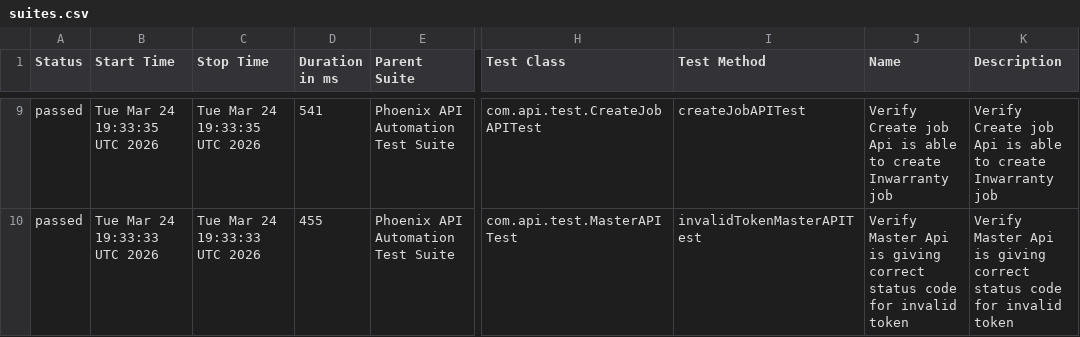
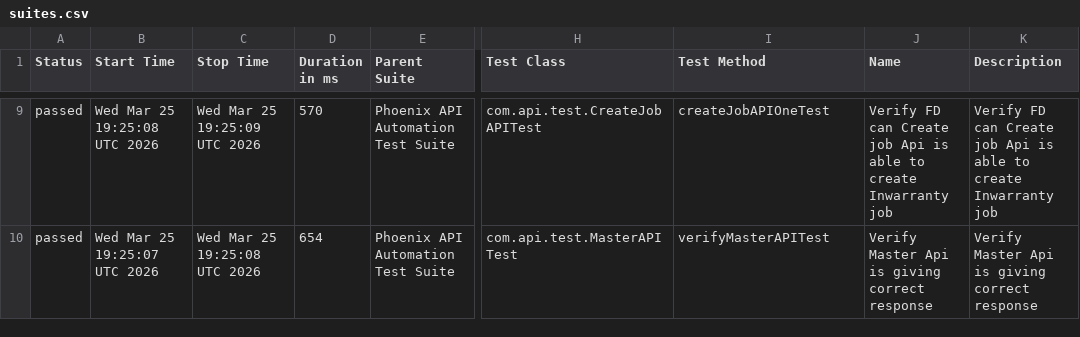
Before and after one commit to sailesh123kumar/PhoenixTestAutomationFramework, a CSV file: data/suites.csv, drawn as a sheet; only a part is shown, gaps mark what is left out; the diff covers the shown part only; the diff names each change by its address in the sheet, - before the commit and + after, or states it on an @@ line.

```diff
--- a/data/suites.csv
+++ b/data/suites.csv
-B9 (Start Time): Tue Mar 24 19:33:35 UTC 2026
+B9 (Start Time): Wed Mar 25 19:25:08 UTC 2026
-C9 (Stop Time): Tue Mar 24 19:33:35 UTC 2026
+C9 (Stop Time): Wed Mar 25 19:25:09 UTC 2026
-D9 (Duration in ms): 541
+D9 (Duration in ms): 570
-I9 (Test Method): createJobAPITest
+I9 (Test Method): createJobAPIOneTest
-J9 (Name): Verify Create job…
+J9 (Name): Verify FD can Create job…
-K9 (Description): Verify Create job…
+K9 (Description): Verify FD can Create job…
-B10 (Start Time): Tue Mar 24 19:33:33 UTC 2026
+B10 (Start Time): Wed Mar 25 19:25:07 UTC 2026
-C10 (Stop Time): Tue Mar 24 19:33:33 UTC 2026
+C10 (Stop Time): Wed Mar 25 19:25:08 UTC 2026
-D10 (Duration in ms): 455
+D10 (Duration in ms): 654
-I10 (Test Method): invalidTokenMasterAPITest
+I10 (Test Method): verifyMasterAPITest
-J10 (Name): …giving correct status code for invalid token
+J10 (Name): …giving correct response
-K10 (Description): …giving correct status code for invalid token
+K10 (Description): …giving correct response
```
Also changed, not shown: 2 added rows, 2 removed rows and 25 edited cells elsewhere in this file, data/behaviors.csv, 47 other files.
